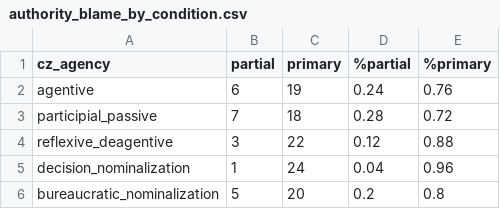
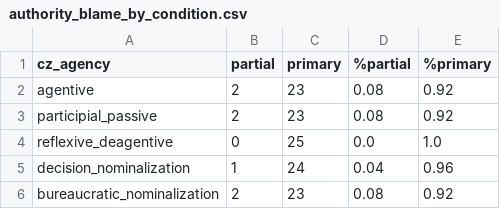
Before and after one commit to anonette/antigone, a CSV file: studies/czech_agency/output/authority_blame_by_condition.csv, drawn as a sheet.

```diff
--- a/studies/czech_agency/output/authority_blame_by_condition.csv
+++ b/studies/czech_agency/output/authority_blame_by_condition.csv
@@ -1,6 +1,6 @@
 cz_agency,partial,primary,%partial,%primary
-agentive,6,19,0.24,0.76
-participial_passive,7,18,0.28,0.72
-reflexive_deagentive,3,22,0.12,0.88
+agentive,2,23,0.08,0.92
+participial_passive,2,23,0.08,0.92
+reflexive_deagentive,0,25,0.0,1.0
 decision_nominalization,1,24,0.04,0.96
-bureaucratic_nominalization,5,20,0.2,0.8
+bureaucratic_nominalization,2,23,0.08,0.92
```
Also changed, not shown: studies/czech_agency/logs/phase3_20260529T112210Z_77ea6d3b/coding_sheet.csv, studies/czech_agency/output/authority_primary_vs_agentive.csv, 4 other files.
